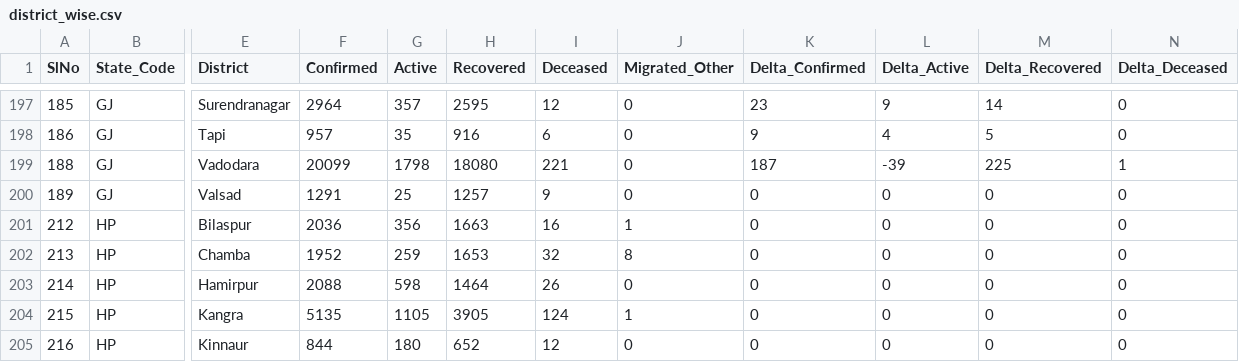
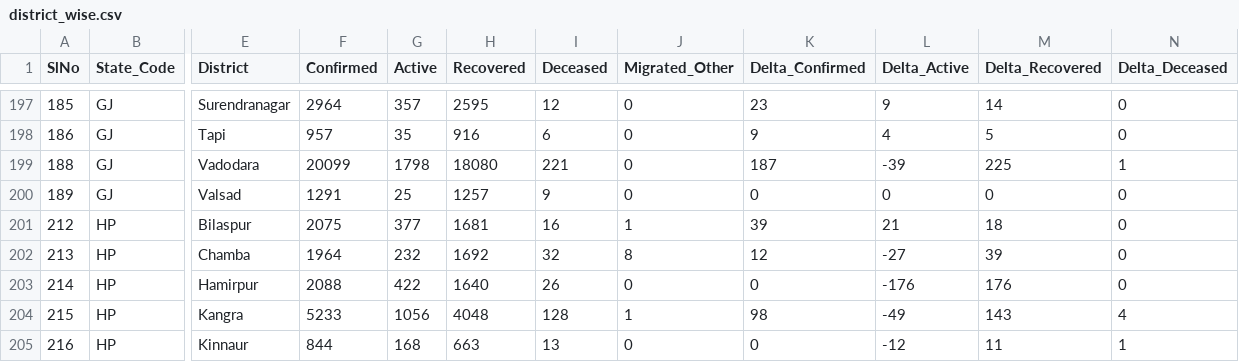
Before and after one commit to dvp-1/api, a CSV file: csv/latest/district_wise.csv, drawn as a sheet; only a part is shown, gaps mark what is left out; the diff covers the shown part only; the diff names each change by its address in the sheet, - before the commit and + after, or states it on an @@ line.

Commit message:
data updated on - Mon Nov 30 22:51:27 UTC 2020

```diff
--- a/csv/latest/district_wise.csv
+++ b/csv/latest/district_wise.csv
-F201 (Confirmed): 2036
+F201 (Confirmed): 2075
-G201 (Active): 356
+G201 (Active): 377
-H201 (Recovered): 1663
+H201 (Recovered): 1681
-K201 (Delta_Confirmed): 0
+K201 (Delta_Confirmed): 39
-L201 (Delta_Active): 0
+L201 (Delta_Active): 21
-M201 (Delta_Recovered): 0
+M201 (Delta_Recovered): 18
-F202 (Confirmed): 1952
+F202 (Confirmed): 1964
-G202 (Active): 259
+G202 (Active): 232
-H202 (Recovered): 1653
+H202 (Recovered): 1692
-K202 (Delta_Confirmed): 0
+K202 (Delta_Confirmed): 12
-L202 (Delta_Active): 0
+L202 (Delta_Active): -27
-M202 (Delta_Recovered): 0
+M202 (Delta_Recovered): 39
-G203 (Active): 598
+G203 (Active): 422
-H203 (Recovered): 1464
+H203 (Recovered): 1640
-L203 (Delta_Active): 0
+L203 (Delta_Active): -176
-M203 (Delta_Recovered): 0
+M203 (Delta_Recovered): 176
-F204 (Confirmed): 5135
+F204 (Confirmed): 5233
-G204 (Active): 1105
+G204 (Active): 1056
-H204 (Recovered): 3905
+H204 (Recovered): 4048
-I204 (Deceased): 124
+I204 (Deceased): 128
-K204 (Delta_Confirmed): 0
+K204 (Delta_Confirmed): 98
-L204 (Delta_Active): 0
+L204 (Delta_Active): -49
-M204 (Delta_Recovered): 0
+M204 (Delta_Recovered): 143
-N204 (Delta_Deceased): 0
+N204 (Delta_Deceased): 4
-G205 (Active): 180
+G205 (Active): 168
-H205 (Recovered): 652
+H205 (Recovered): 663
-I205 (Deceased): 12
+I205 (Deceased): 13
-L205 (Delta_Active): 0
+L205 (Delta_Active): -12
-M205 (Delta_Recovered): 0
+M205 (Delta_Recovered): 11
-N205 (Delta_Deceased): 0
+N205 (Delta_Deceased): 1
```
Also changed, not shown: 39 edited cells elsewhere in this file, csv/latest/state_wise.csv, csv/latest/state_wise_daily.csv, 31 other files.
